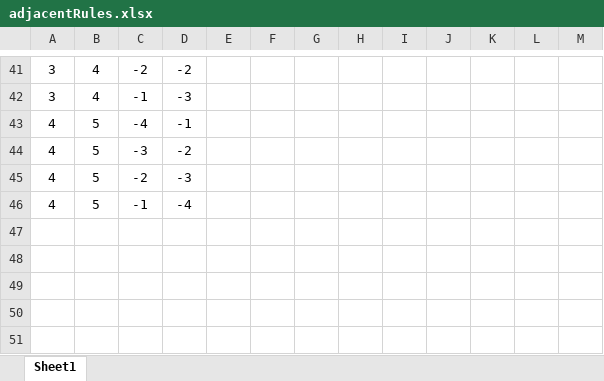
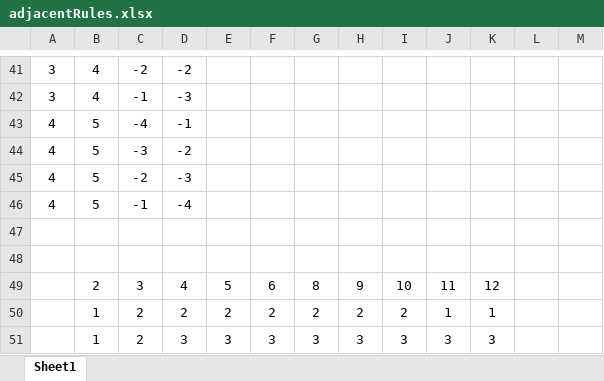
Before and after one commit to InfectedwG/SettlersOfCatan, an Excel workbook: adjacentRules.xlsx, sheet Sheet1, drawn as a sheet; only a part is shown, gaps mark what is left out; values as stored, in another font and other column widths than the file's, no borders; the diff names each change by its address in the sheet, - before the commit and + after, or states it on an @@ line.

```diff
--- a/adjacentRules.xlsx (sheet Sheet1)
+++ b/adjacentRules.xlsx (sheet Sheet1)
+row 47: (empty)
+row 48: (empty)
+row 49:  | 2 | 3 | 4 | 5 | 6 | 8 | 9 | 10 | 11 | 12
+row 50:  | 1 | 2 | 2 | 2 | 2 | 2 | 2 | 2 | 1 | 1
+row 51:  | 1 | 2 | 3 | 3 | 3 | 3 | 3 | 3 | 3 | 3
```
Also changed, not shown: 2 other files.
